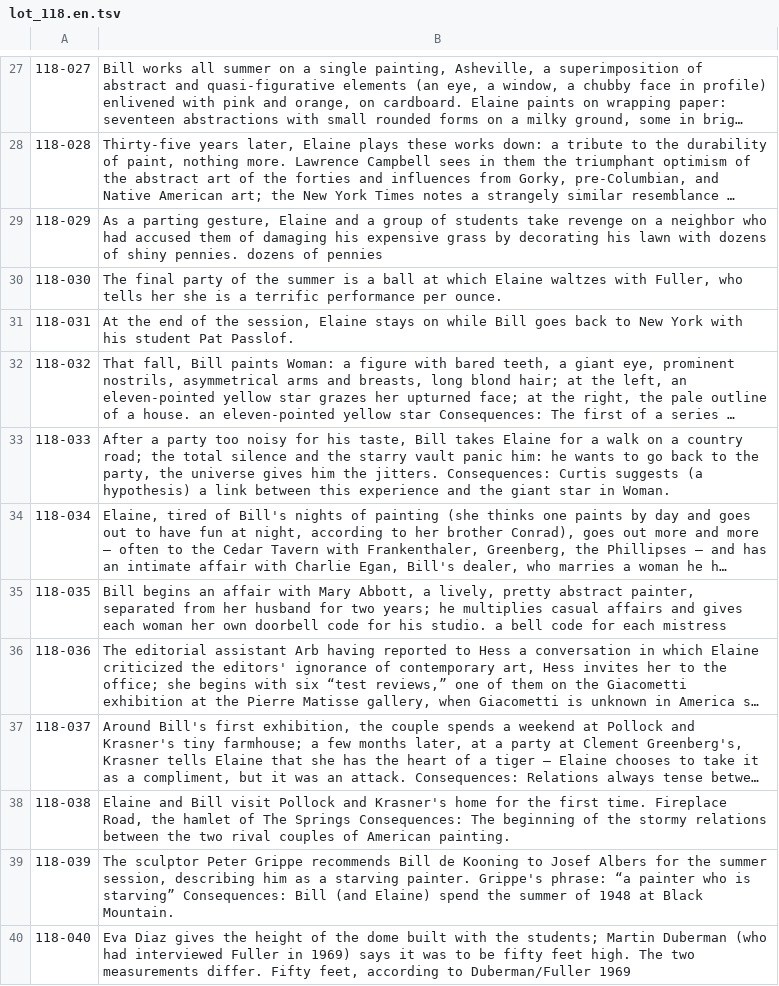
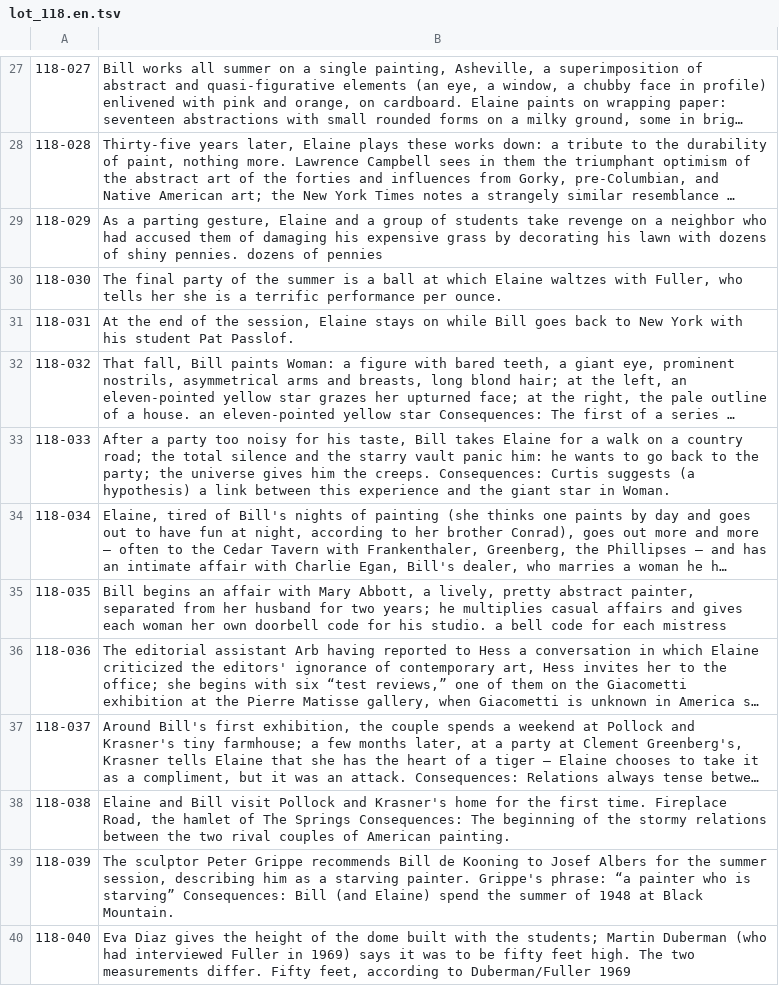
Before and after one commit to RBMIRC/bmc-chronology, a TSV file: bmc-programmes-aam/semainier/i18n/lots/lot_118.en.tsv, drawn as a sheet; only a part is shown, gaps mark what is left out; long unchanged cells end in …; the diff names each change by its address in the sheet, - before the commit and + after, or states it on an @@ line.

```diff
--- a/bmc-programmes-aam/semainier/i18n/lots/lot_118.en.tsv
+++ b/bmc-programmes-aam/semainier/i18n/lots/lot_118.en.tsv
-B33: …to the party, the universe gives him the jitters. Consequences: Curtis…
+B33: …to the party; the universe gives him the creeps. Consequences: Curtis…
```
Also changed, not shown: 4 other files.
